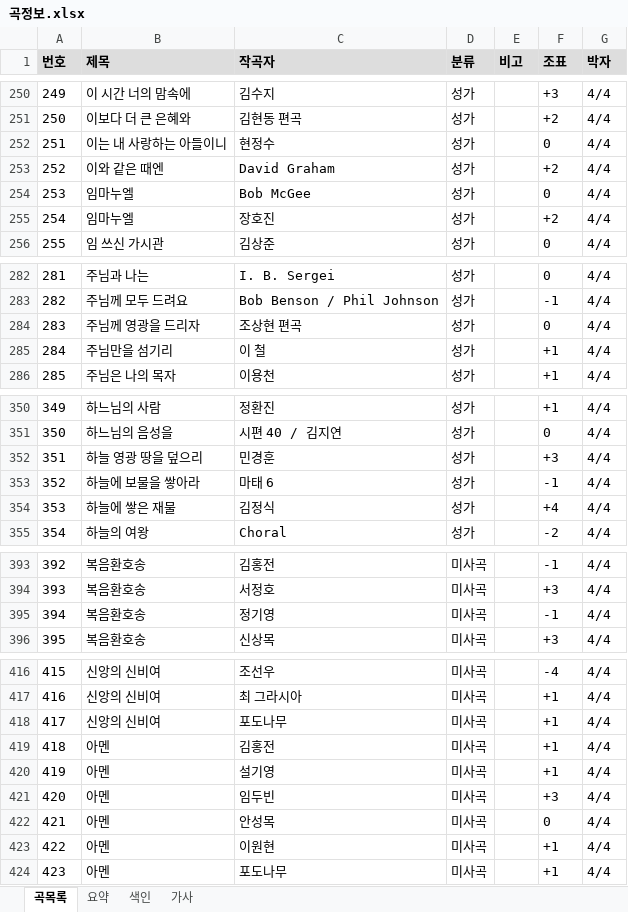
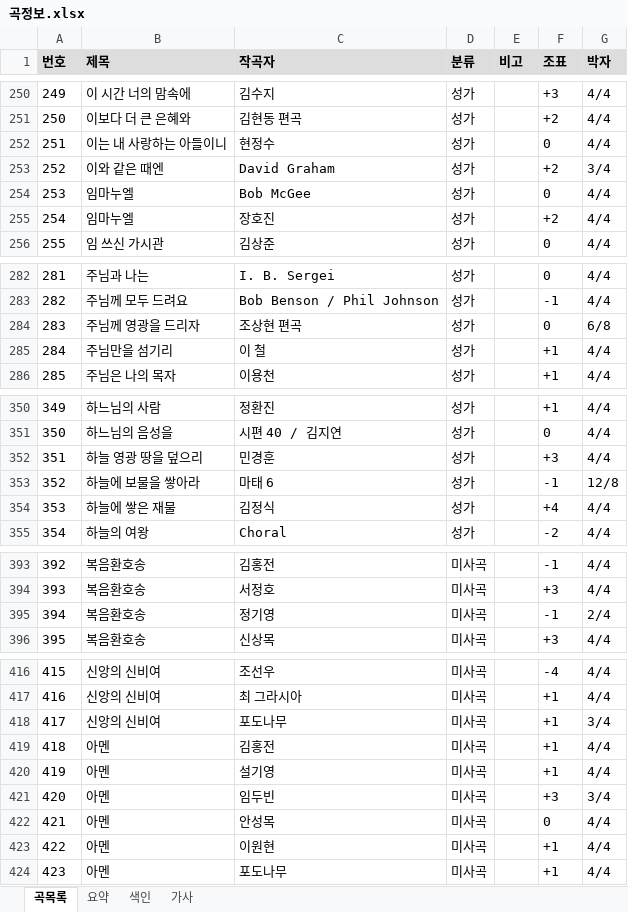
Before and after one commit to EstEsca/mass_song_recommendation, an Excel workbook: data/source/곡정보.xlsx, sheet 곡목록, drawn as a sheet; only a part is shown, gaps mark what is left out; values as stored, in another font and other column widths than the file's, no borders; table styles not drawn; the diff covers the shown part only; the diff names each change by its address in the sheet, - before the commit and + after, or states it on an @@ line.

```diff
--- a/data/source/곡정보.xlsx (sheet 곡목록)
+++ b/data/source/곡정보.xlsx (sheet 곡목록)
-G253 (박자): 4/4
+G253 (박자): 3/4
-G284 (박자): 4/4
+G284 (박자): 6/8
-G353 (박자): 4/4
+G353 (박자): 12/8
-G395 (박자): 4/4
+G395 (박자): 2/4
-G418 (박자): 4/4
+G418 (박자): 3/4
-G421 (박자): 4/4
+G421 (박자): 3/4
```
Also changed, not shown: 23 edited cells elsewhere in this sheet, 2 other files.
